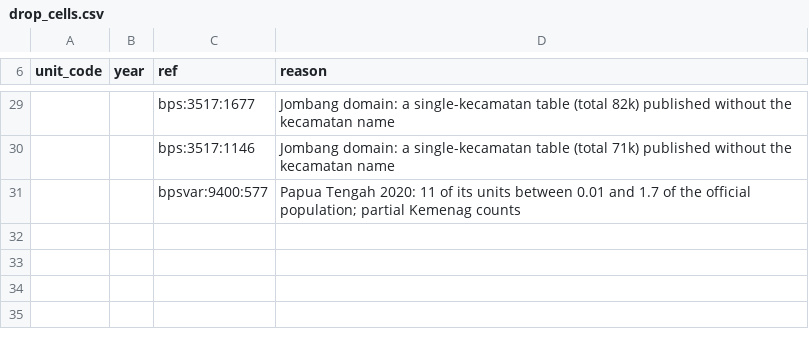
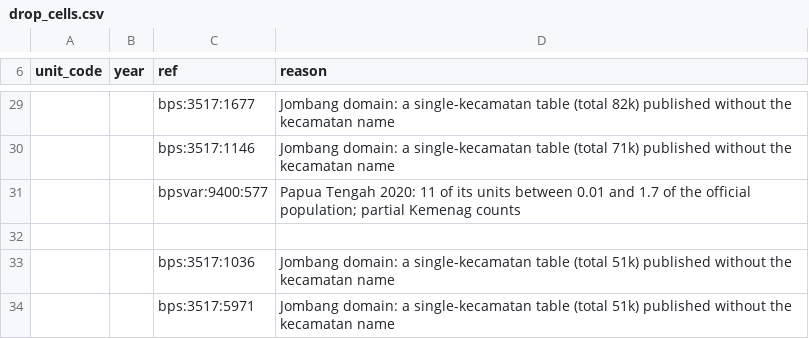
Before and after one commit to NaiyuJ/seasia_contemporary, a CSV file: konghucu/drop_cells.csv, drawn as a sheet; only a part is shown, gaps mark what is left out.

```diff
--- a/konghucu/drop_cells.csv
+++ b/konghucu/drop_cells.csv
@@ -31 +31,4 @@ unit_code,year,ref,reason
 ,,bpsvar:9400:577,"Papua Tengah 2020: 11 of its units between 0.01 and 1.7 of the official population; partial Kemenag counts"
+
+,,bps:3517:1036,"Jombang domain: a single-kecamatan table (total 51k) published without the kecamatan name"
+,,bps:3517:5971,"Jombang domain: a single-kecamatan table (total 51k) published without the kecamatan name"
```
Also changed, not shown: 6 other files.
